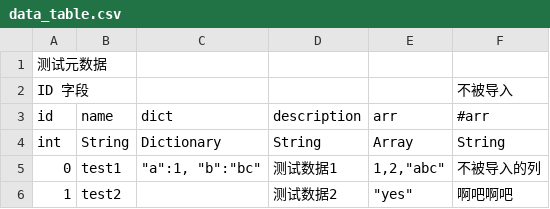
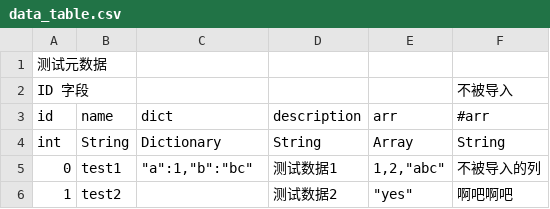
Before and after one commit to Daylily-Zeleen/ConfigTableManager, a CSV file: tables/data_table.csv, drawn as a sheet; the diff names each change by its address in the sheet, - before the commit and + after, or states it on an @@ line.

```diff
--- a/tables/data_table.csv
+++ b/tables/data_table.csv
-C5 (dict): "a":1, "b":"bc"
+C5 (dict): "a":1,"b":"bc"
```
Also changed, not shown: 7 other files.
